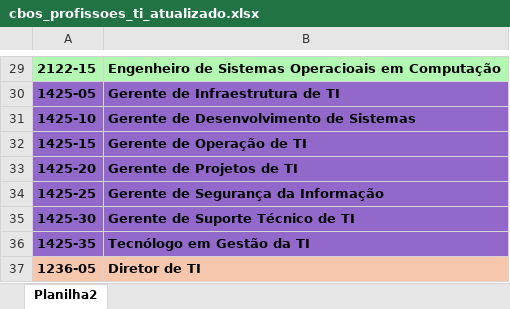
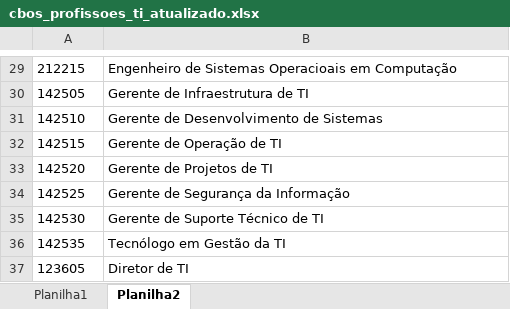
Before and after one commit to XaNd204/Projeto-Final, an Excel workbook: cbos_profissoes_ti_atualizado.xlsx, sheet Planilha2, drawn as a sheet; only a part is shown, gaps mark what is left out; values as stored, in another font and other column widths than the file's, no borders; the diff covers the shown part only; the diff names each change by its address in the sheet, - before the commit and + after, or states it on an @@ line.

```diff
--- a/cbos_profissoes_ti_atualizado.xlsx (sheet Planilha2)
+++ b/cbos_profissoes_ti_atualizado.xlsx (sheet Planilha2)
+sheet tab: Planilha1
-A29:B37 bold: on
+A29:B37 bold: off
-A29:B29 fill: #B2F8B2
+A29:B29 fill: none
-A29: 2122-15
+A29: 212215
-A30: 1425-05
+A30: 142505
-A30:B36 fill: #9268CA
+A30:B36 fill: none
-A31: 1425-10
+A31: 142510
-A32: 1425-15
+A32: 142515
-A33: 1425-20
+A33: 142520
-A34: 1425-25
+A34: 142525
-A35: 1425-30
+A35: 142530
-A36: 1425-35
+A36: 142535
-A37: 1236-05
+A37: 123605
-A37:B37 fill: #F6C6AD
+A37:B37 fill: none
```
Also changed, not shown: 1 added row, 1 removed row, 27 edited cells and cell formats elsewhere in this sheet, 6 other files.
